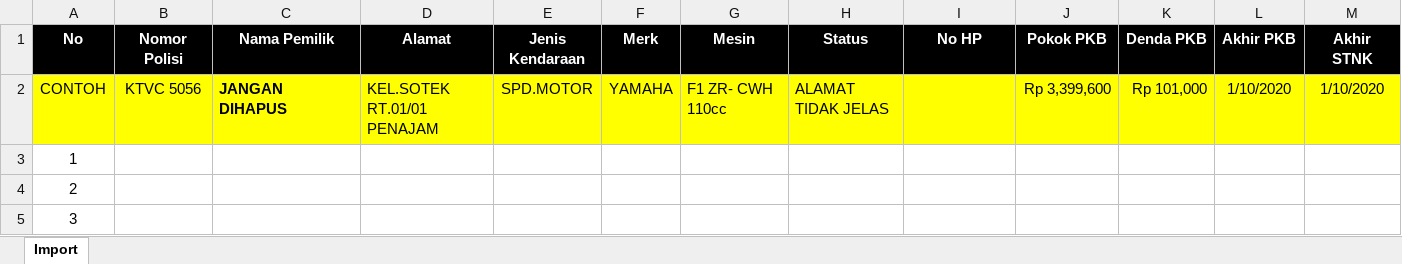
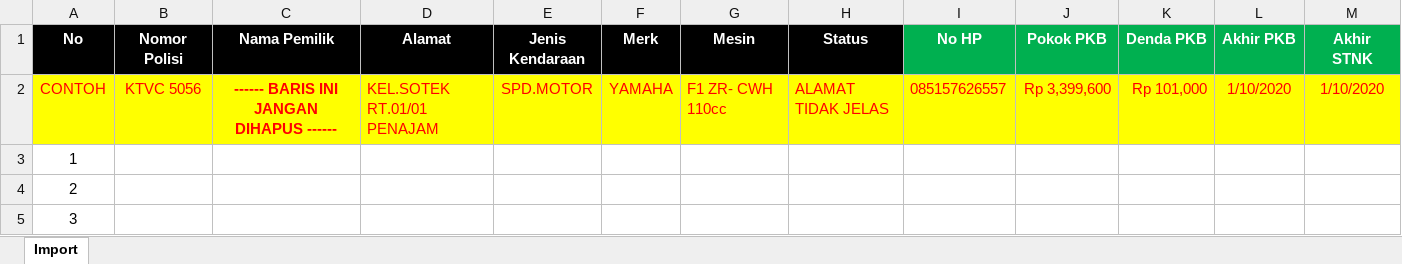
Before and after one commit to waliddev10/antikendor, an Excel workbook: public/form/Form-input-data-kendaraan.xlsx, sheet Import, drawn as a sheet; values as stored, in another font and other column widths than the file's, no borders; conditional formats not drawn; the diff names each change by its address in the sheet, - before the commit and + after, or states it on an @@ line.

Commit message:
update form dan data

```diff
--- a/public/form/Form-input-data-kendaraan.xlsx (sheet Import)
+++ b/public/form/Form-input-data-kendaraan.xlsx (sheet Import)
-I1:M1 fill: #000000
+I1:M1 fill: #00B050
-A2:H2 text colour: black
+A2:H2 text colour: #FF0000
-C2 (Nama Pemilik): JANGAN DIHAPUS
+C2 (Nama Pemilik): ------ BARIS INI JANGAN DIHAPUS ------
-C2 alignment: left
+C2 alignment: center
-I2 (No HP): (empty)
+I2 (No HP): 085157626557
-J2:M2 text colour: black
+J2:M2 text colour: #FF0000
```
Also changed, not shown: 2 other files.
